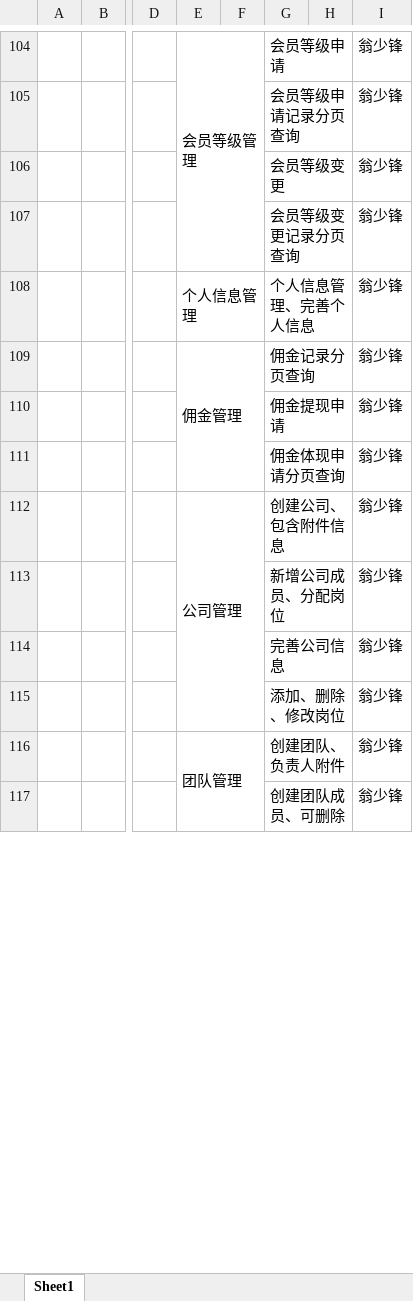
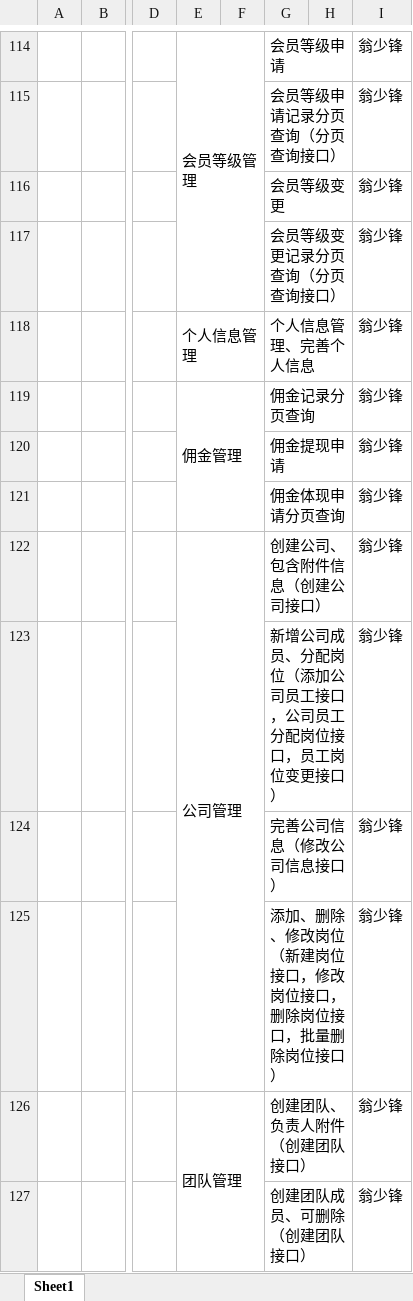
Before and after one commit to cfmkaifa/PrototypeMap, an Excel workbook: 智工开发计划.xlsx, sheet Sheet1, drawn as a sheet; only a part is shown, gaps mark what is left out; values as stored, in another font and other column widths than the file's, no borders; addresses are those after the commit; the diff covers the shown part only; the diff names each change by its address in the sheet, - before the commit and + after, or states it on an @@ line.

```diff
--- a/智工开发计划.xlsx (sheet Sheet1)
+++ b/智工开发计划.xlsx (sheet Sheet1)
-G115: 会员等级申请记录分页查询
+G115: 会员等级申请记录分页查询（分页查询接口）
-G117: 会员等级变更记录分页查询
+G117: 会员等级变更记录分页查询（分页查询接口）
-G122: 创建公司、包含附件信息
+G122: 创建公司、包含附件信息（创建公司接口）
-G123: 新增公司成员、分配岗位
+G123: 新增公司成员、分配岗位（添加公司员工接口，公司员工分配岗位接口，员工岗位变更接口）
-G124: 完善公司信息
+G124: 完善公司信息（修改公司信息接口）
-G125: 添加、删除、修改岗位
+G125: 添加、删除、修改岗位（新建岗位接口，修改岗位接口，删除岗位接口，批量删除岗位接口）
-G126: 创建团队、负责人附件
+G126: 创建团队、负责人附件（创建团队接口）
-G127: 创建团队成员、可删除
+G127: 创建团队成员、可删除（创建团队接口）
```
Also changed, not shown: other rows of this sheet.
